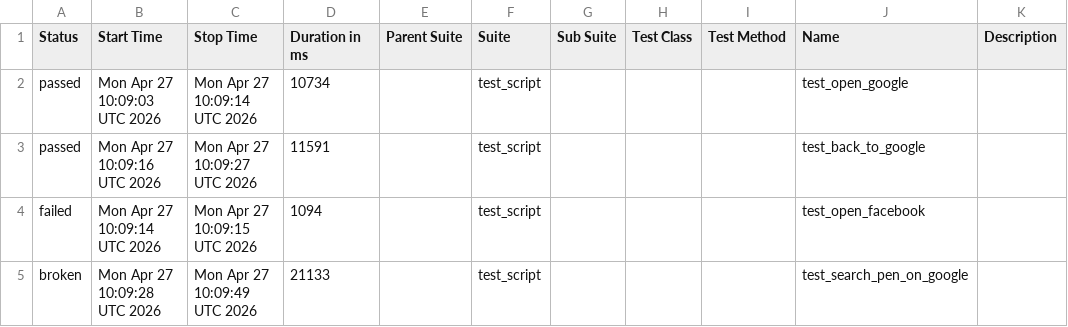
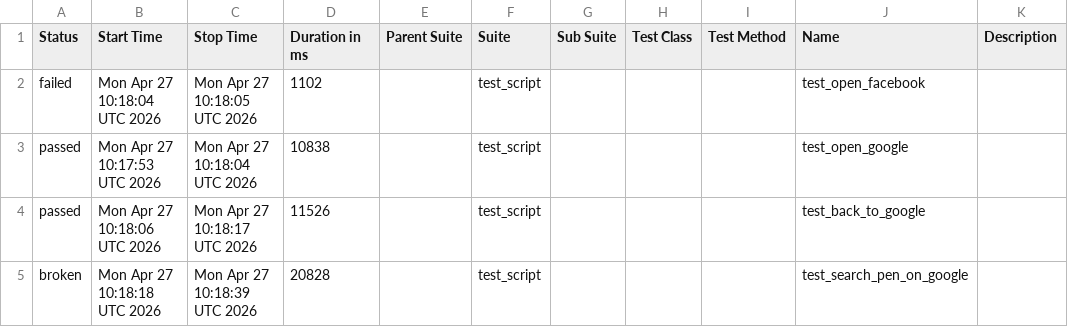
Before and after one commit to mohithreddy136/AAVA1, a CSV file: data/suites.csv, drawn as a sheet.

```diff
--- a/data/suites.csv
+++ b/data/suites.csv
@@ -1,5 +1,5 @@
 "Status","Start Time","Stop Time","Duration in ms","Parent Suite","Suite","Sub Suite","Test Class","Test Method","Name","Description"
-"passed","Mon Apr 27 10:09:03 UTC 2026","Mon Apr 27 10:09:14 UTC 2026","10734","","test_script","","","","test_open_google",""
-"passed","Mon Apr 27 10:09:16 UTC 2026","Mon Apr 27 10:09:27 UTC 2026","11591","","test_script","","","","test_back_to_google",""
-"failed","Mon Apr 27 10:09:14 UTC 2026","Mon Apr 27 10:09:15 UTC 2026","1094","","test_script","","","","test_open_facebook",""
-"broken","Mon Apr 27 10:09:28 UTC 2026","Mon Apr 27 10:09:49 UTC 2026","21133","","test_script","","","","test_search_pen_on_google",""
+"failed","Mon Apr 27 10:18:04 UTC 2026","Mon Apr 27 10:18:05 UTC 2026","1102","","test_script","","","","test_open_facebook",""
+"passed","Mon Apr 27 10:17:53 UTC 2026","Mon Apr 27 10:18:04 UTC 2026","10838","","test_script","","","","test_open_google",""
+"passed","Mon Apr 27 10:18:06 UTC 2026","Mon Apr 27 10:18:17 UTC 2026","11526","","test_script","","","","test_back_to_google",""
+"broken","Mon Apr 27 10:18:18 UTC 2026","Mon Apr 27 10:18:39 UTC 2026","20828","","test_script","","","","test_search_pen_on_google",""
```
Also changed, not shown: 24 other files.
